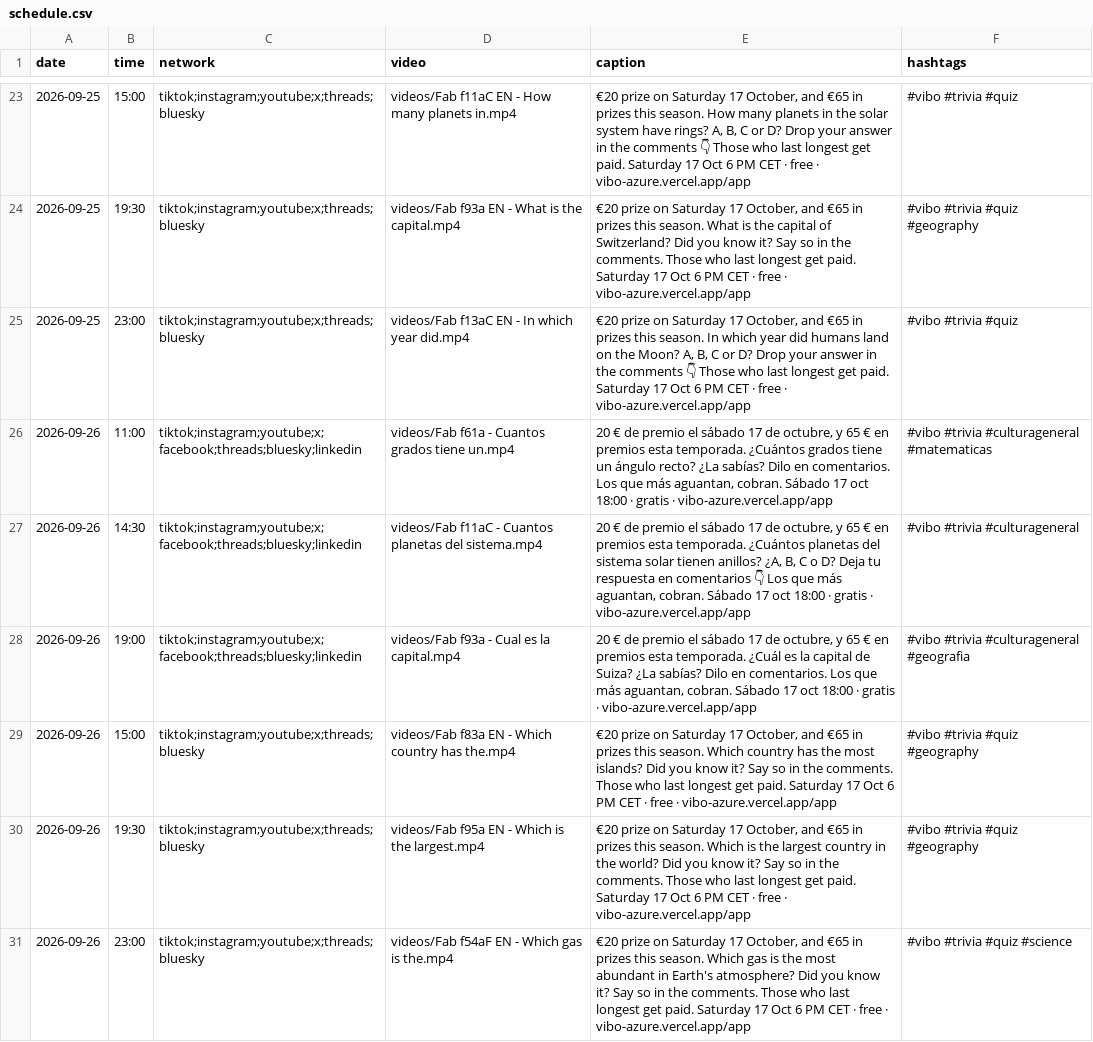
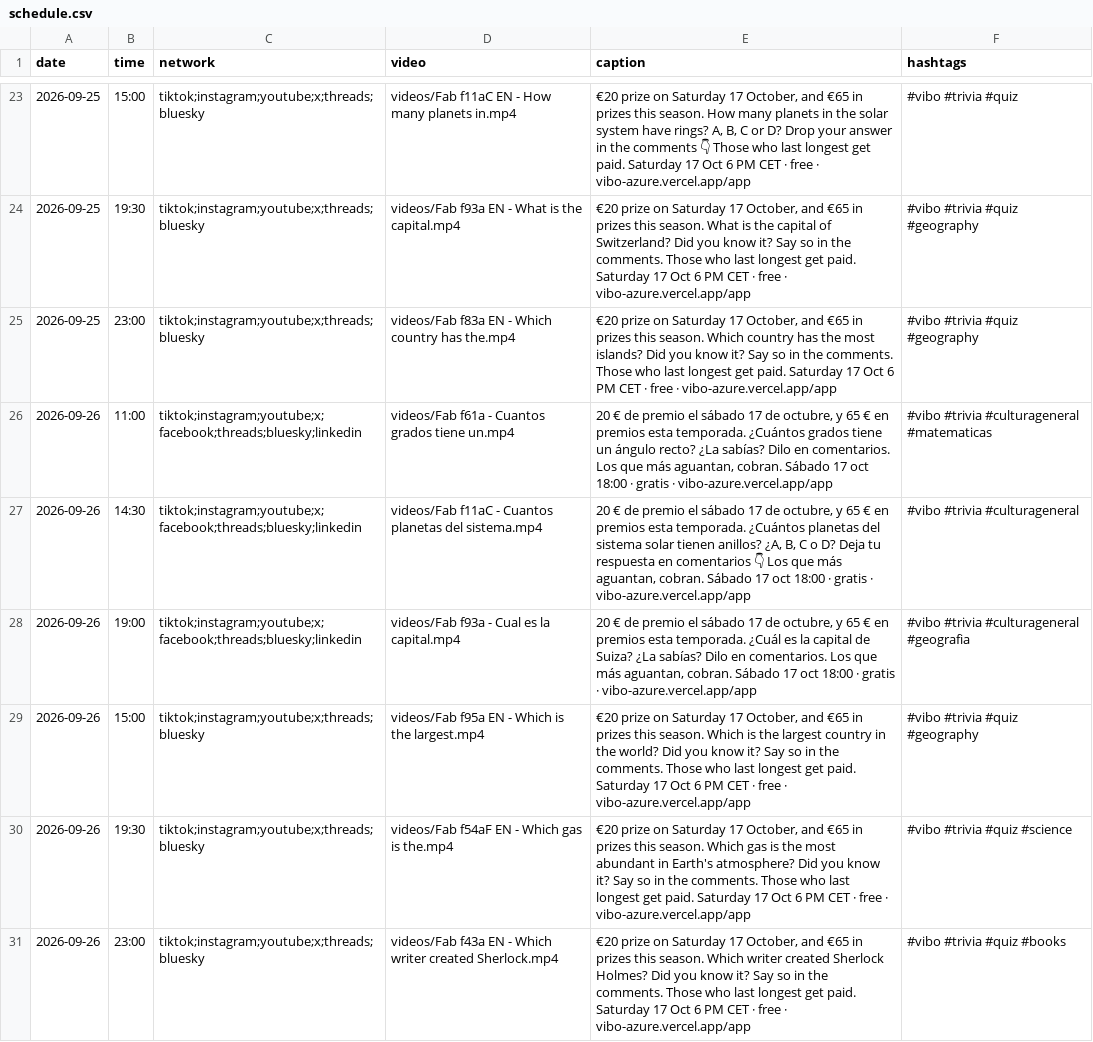
Before and after one commit to pepelu608-commits/vibo-redes, a CSV file: scripts/social/schedule.csv, drawn as a sheet; only a part is shown, gaps mark what is left out; the diff covers the shown part only.

Commit message:
social: registro de publicaciones

```diff
--- a/scripts/social/schedule.csv
+++ b/scripts/social/schedule.csv
@@ -24,3 +24,3 @@ date,time,network,video,caption,hashtags
 2026-09-25,19:30,tiktok;instagram;youtube;x;threads;bluesky,videos/Fab f93a EN - What is the capital.mp4,"€20 prize on Saturday 17 October, and €65 in prizes this season. What is the capital of Switzerland? Did you know it? Say so in the comments. Those who last longest get paid. Saturday 17 Oct 6 PM CET · free · vibo-azure.vercel.app/app","#vibo #trivia #quiz #geography"
-2026-09-25,23:00,tiktok;instagram;youtube;x;threads;bluesky,videos/Fab f13aC EN - In which year did.mp4,"€20 prize on Saturday 17 October, and €65 in prizes this season. In which year did humans land on the Moon? A, B, C or D? Drop your answer in the comments 👇 Those who last longest get paid. Saturday 17 Oct 6 PM CET · free · vibo-azure.vercel.app/app","#vibo #trivia #quiz"
+2026-09-25,23:00,tiktok;instagram;youtube;x;threads;bluesky,videos/Fab f83a EN - Which country has the.mp4,"€20 prize on Saturday 17 October, and €65 in prizes this season. Which country has the most islands? Did you know it? Say so in the comments. Those who last longest get paid. Saturday 17 Oct 6 PM CET · free · vibo-azure.vercel.app/app","#vibo #trivia #quiz #geography"
 2026-09-26,11:00,tiktok;instagram;youtube;x;facebook;threads;bluesky;linkedin,videos/Fab f61a - Cuantos grados tiene un.mp4,"20 € de premio el sábado 17 de octubre, y 65 € en premios esta temporada. ¿Cuántos grados tiene un ángulo recto? ¿La sabías? Dilo en comentarios. Los que más aguantan, cobran. Sábado 17 oct 18:00 · gratis · vibo-azure.vercel.app/app","#vibo #trivia #culturageneral #matematicas"
@@ -28,4 +28,4 @@ date,time,network,video,caption,hashtags
 2026-09-26,19:00,tiktok;instagram;youtube;x;facebook;threads;bluesky;linkedin,videos/Fab f93a - Cual es la capital.mp4,"20 € de premio el sábado 17 de octubre, y 65 € en premios esta temporada. ¿Cuál es la capital de Suiza? ¿La sabías? Dilo en comentarios. Los que más aguantan, cobran. Sábado 17 oct 18:00 · gratis · vibo-azure.vercel.app/app","#vibo #trivia #culturageneral #geografia"
-2026-09-26,15:00,tiktok;instagram;youtube;x;threads;bluesky,videos/Fab f83a EN - Which country has the.mp4,"€20 prize on Saturday 17 October, and €65 in prizes this season. Which country has the most islands? Did you know it? Say so in the comments. Those who last longest get paid. Saturday 17 Oct 6 PM CET · free · vibo-azure.vercel.app/app","#vibo #trivia #quiz #geography"
-2026-09-26,19:30,tiktok;instagram;youtube;x;threads;bluesky,videos/Fab f95a EN - Which is the largest.mp4,"€20 prize on Saturday 17 October, and €65 in prizes this season. Which is the largest country in the world? Did you know it? Say so in the comments. Those who last longest get paid. Saturday 17 Oct 6 PM CET · free · vibo-azure.vercel.app/app","#vibo #trivia #quiz #geography"
-2026-09-26,23:00,tiktok;instagram;youtube;x;threads;bluesky,videos/Fab f54aF EN - Which gas is the.mp4,"€20 prize on Saturday 17 October, and €65 in prizes this season. Which gas is the most abundant in Earth's atmosphere? Did you know it? Say so in the comments. Those who last longest get paid. Saturday 17 Oct 6 PM CET · free · vibo-azure.vercel.app/app","#vibo #trivia #quiz #science"
+2026-09-26,15:00,tiktok;instagram;youtube;x;threads;bluesky,videos/Fab f95a EN - Which is the largest.mp4,"€20 prize on Saturday 17 October, and €65 in prizes this season. Which is the largest country in the world? Did you know it? Say so in the comments. Those who last longest get paid. Saturday 17 Oct 6 PM CET · free · vibo-azure.vercel.app/app","#vibo #trivia #quiz #geography"
+2026-09-26,19:30,tiktok;instagram;youtube;x;threads;bluesky,videos/Fab f54aF EN - Which gas is the.mp4,"€20 prize on Saturday 17 October, and €65 in prizes this season. Which gas is the most abundant in Earth's atmosphere? Did you know it? Say so in the comments. Those who last longest get paid. Saturday 17 Oct 6 PM CET · free · vibo-azure.vercel.app/app","#vibo #trivia #quiz #science"
+2026-09-26,23:00,tiktok;instagram;youtube;x;threads;bluesky,videos/Fab f43a EN - Which writer created Sherlock.mp4,"€20 prize on Saturday 17 October, and €65 in prizes this season. Which writer created Sherlock Holmes? Did you know it? Say so in the comments. Those who last longest get paid. Saturday 17 Oct 6 PM CET · free · vibo-azure.vercel.app/app","#vibo #trivia #quiz #books"
```
Also changed, not shown: 17 edited cells elsewhere in this file, 1 other file.
